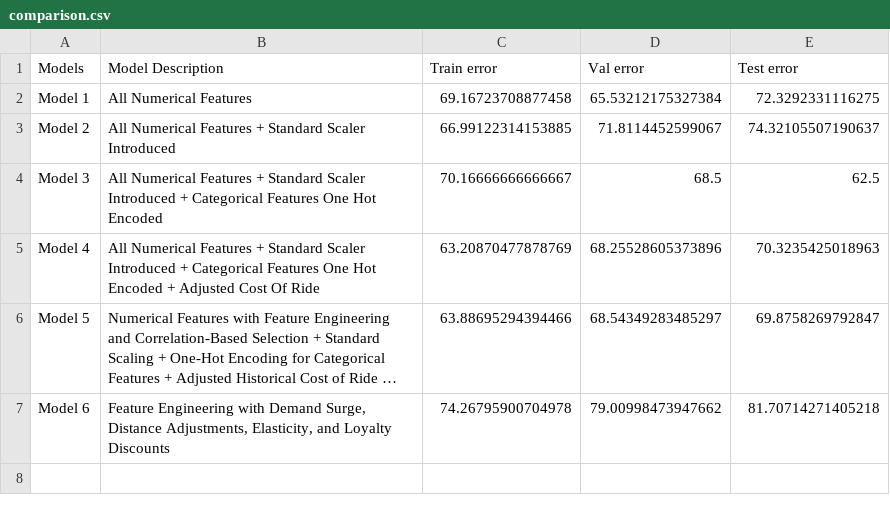
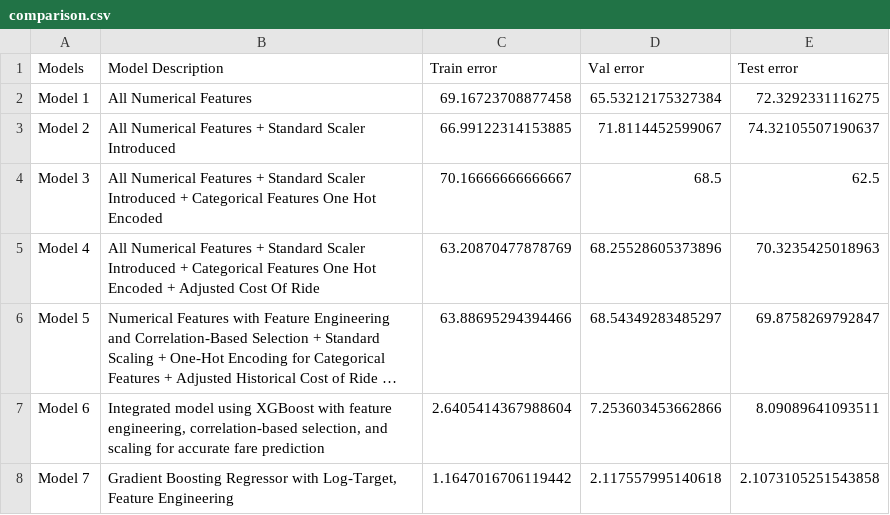
Before and after one commit to bmentor0321/OptiPrice_Prognosticator_Infosys_Internship_Oct2024, a CSV file: Data/Results/result_files/comparison.csv, drawn as a sheet; long unchanged cells end in …; the diff names each change by its address in the sheet, - before the commit and + after, or states it on an @@ line.

```diff
--- a/Data/Results/result_files/comparison.csv
+++ b/Data/Results/result_files/comparison.csv
-B7 (Model Description): Feature Engineering with Demand Surge, Distance Adjustments, Elasticity, and Loyalty Discounts
+B7 (Model Description): Integrated model using XGBoost with feature engineering, correlation-based selection, and scaling for accurate fare prediction
-C7 (Train error): 74.26795900704978
+C7 (Train error): 2.6405414367988604
-D7 (Val error): 79.00998473947662
+D7 (Val error): 7.253603453662866
-E7 (Test error): 81.70714271405218
+E7 (Test error): 8.09089641093511
+row 8: Model 7 | Gradient Boosting Regressor with Log-Target, Feature Engineering | 1.1647016706119442 | 2.117557995140618 | 2.1073105251543858
```
Also changed, not shown: Data/Results/output_files/model_6_result.csv, 9 other files.
